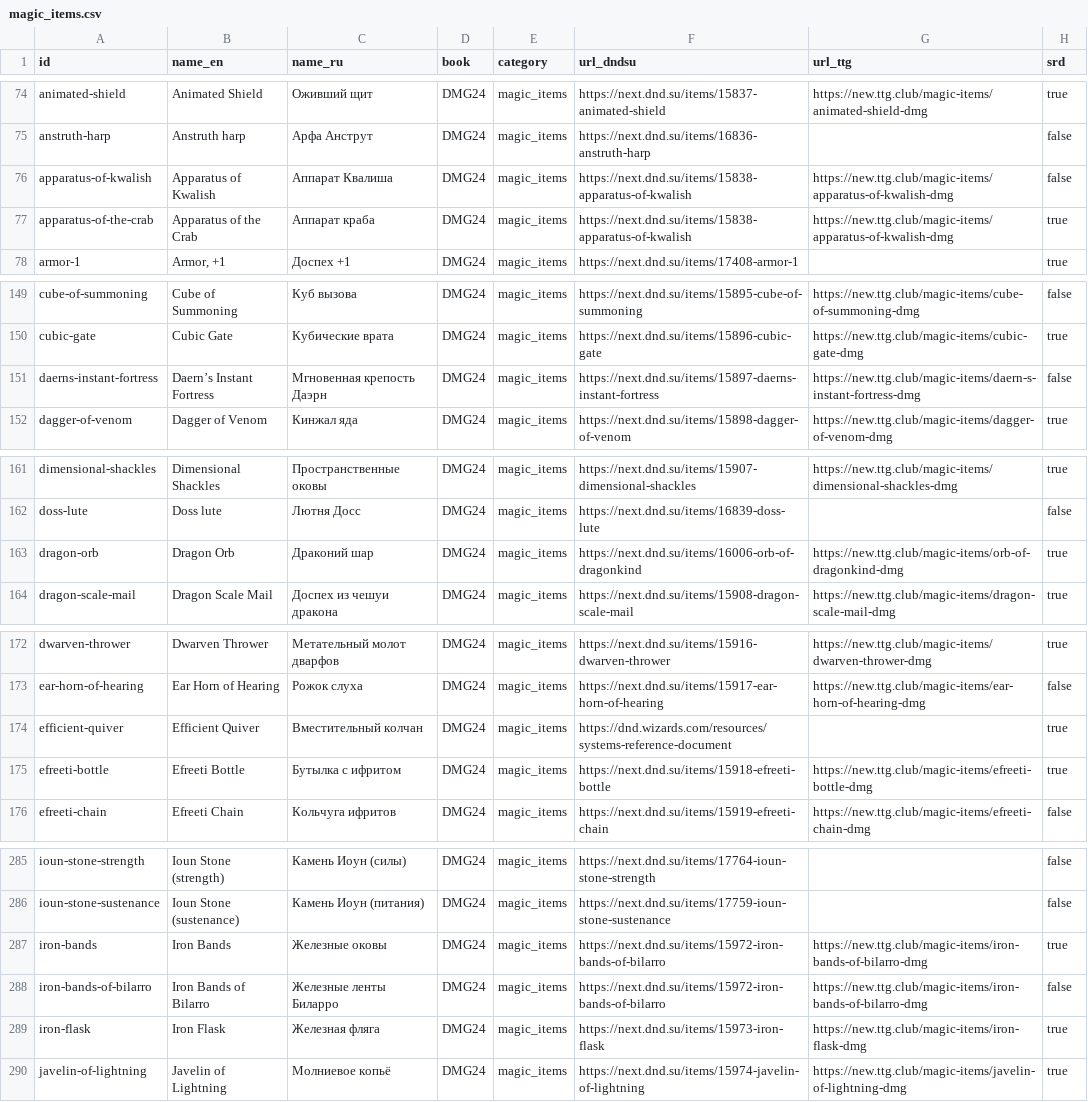
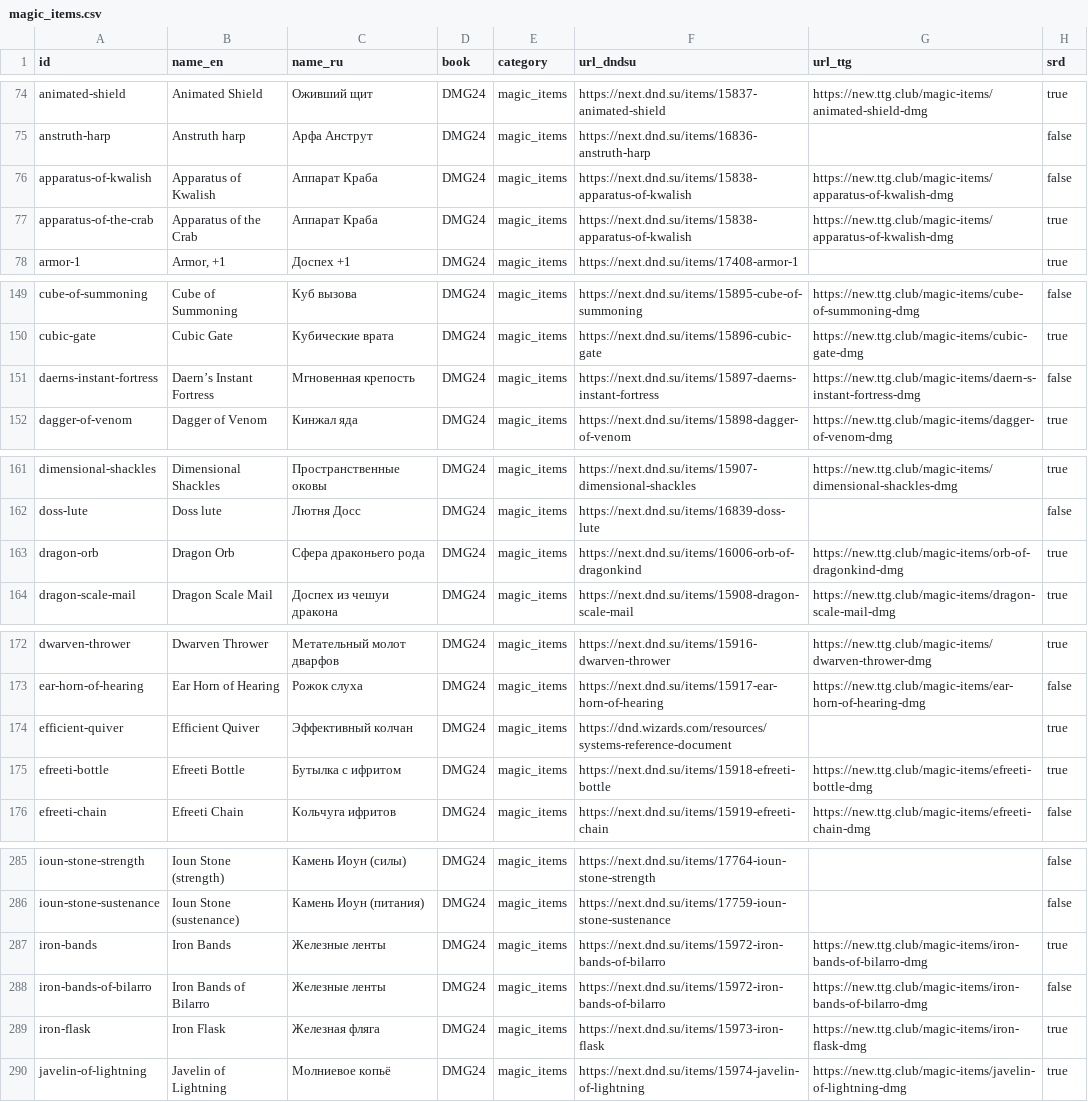
Before and after one commit to igorpogulaev485-code/Dvarf, a CSV file: docs/edition-2024/sources/magic_items.csv, drawn as a sheet; only a part is shown, gaps mark what is left out; the diff covers the shown part only.

```diff
--- a/docs/edition-2024/sources/magic_items.csv
+++ b/docs/edition-2024/sources/magic_items.csv
@@ -75,4 +75,4 @@ animated-shield,Animated Shield,Оживший щит,DMG24,magic_items,https://
 anstruth-harp,Anstruth harp,Арфа Анструт,DMG24,magic_items,https://next.dnd.su/items/16836-anstruth-harp,,false
-apparatus-of-kwalish,Apparatus of Kwalish,Аппарат Квалиша,DMG24,magic_items,https://next.dnd.su/items/15838-apparatus-of-kwalish,https://new.ttg.club/magic-items/apparatus-of-kwalish-dmg,false
-apparatus-of-the-crab,Apparatus of the Crab,Аппарат краба,DMG24,magic_items,https://next.dnd.su/items/15838-apparatus-of-kwalish,https://new.ttg.club/magic-items/apparatus-of-kwalish-dmg,true
+apparatus-of-kwalish,Apparatus of Kwalish,Аппарат Краба,DMG24,magic_items,https://next.dnd.su/items/15838-apparatus-of-kwalish,https://new.ttg.club/magic-items/apparatus-of-kwalish-dmg,false
+apparatus-of-the-crab,Apparatus of the Crab,Аппарат Краба,DMG24,magic_items,https://next.dnd.su/items/15838-apparatus-of-kwalish,https://new.ttg.club/magic-items/apparatus-of-kwalish-dmg,true
 armor-1,"Armor, +1",Доспех +1,DMG24,magic_items,https://next.dnd.su/items/17408-armor-1,,true
@@ -150,3 +150,3 @@ cube-of-summoning,Cube of Summoning,Куб вызова,DMG24,magic_items,https:
 cubic-gate,Cubic Gate,Кубические врата,DMG24,magic_items,https://next.dnd.su/items/15896-cubic-gate,https://new.ttg.club/magic-items/cubic-gate-dmg,true
-daerns-instant-fortress,Daern’s Instant Fortress,Мгновенная крепость Даэрн,DMG24,magic_items,https://next.dnd.su/items/15897-daerns-instant-fortress,https://new.ttg.club/magic-items/daern-s-instant-fortress-dmg,false
+daerns-instant-fortress,Daern’s Instant Fortress,Мгновенная крепость,DMG24,magic_items,https://next.dnd.su/items/15897-daerns-instant-fortress,https://new.ttg.club/magic-items/daern-s-instant-fortress-dmg,false
 dagger-of-venom,Dagger of Venom,Кинжал яда,DMG24,magic_items,https://next.dnd.su/items/15898-dagger-of-venom,https://new.ttg.club/magic-items/dagger-of-venom-dmg,true
@@ -162,3 +162,3 @@ dimensional-shackles,Dimensional Shackles,Пространственные ок
 doss-lute,Doss lute,Лютня Досс,DMG24,magic_items,https://next.dnd.su/items/16839-doss-lute,,false
-dragon-orb,Dragon Orb,Драконий шар,DMG24,magic_items,https://next.dnd.su/items/16006-orb-of-dragonkind,https://new.ttg.club/magic-items/orb-of-dragonkind-dmg,true
+dragon-orb,Dragon Orb,Сфера драконьего рода,DMG24,magic_items,https://next.dnd.su/items/16006-orb-of-dragonkind,https://new.ttg.club/magic-items/orb-of-dragonkind-dmg,true
 dragon-scale-mail,Dragon Scale Mail,Доспех из чешуи дракона,DMG24,magic_items,https://next.dnd.su/items/15908-dragon-scale-mail,https://new.ttg.club/magic-items/dragon-scale-mail-dmg,true
@@ -173,3 +173,3 @@ dwarven-thrower,Dwarven Thrower,Метательный молот дварфов
 ear-horn-of-hearing,Ear Horn of Hearing,Рожок слуха,DMG24,magic_items,https://next.dnd.su/items/15917-ear-horn-of-hearing,https://new.ttg.club/magic-items/ear-horn-of-hearing-dmg,false
-efficient-quiver,Efficient Quiver,Вместительный колчан,DMG24,magic_items,https://dnd.wizards.com/resources/systems-reference-document,,true
+efficient-quiver,Efficient Quiver,Эффективный колчан,DMG24,magic_items,https://dnd.wizards.com/resources/systems-reference-document,,true
 efreeti-bottle,Efreeti Bottle,Бутылка с ифритом,DMG24,magic_items,https://next.dnd.su/items/15918-efreeti-bottle,https://new.ttg.club/magic-items/efreeti-bottle-dmg,true
@@ -286,4 +286,4 @@ ioun-stone-strength,Ioun Stone (strength),Камень Иоун (силы),DMG24
 ioun-stone-sustenance,Ioun Stone (sustenance),Камень Иоун (питания),DMG24,magic_items,https://next.dnd.su/items/17759-ioun-stone-sustenance,,false
-iron-bands,Iron Bands,Железные оковы,DMG24,magic_items,https://next.dnd.su/items/15972-iron-bands-of-bilarro,https://new.ttg.club/magic-items/iron-bands-of-bilarro-dmg,true
-iron-bands-of-bilarro,Iron Bands of Bilarro,Железные ленты Биларро,DMG24,magic_items,https://next.dnd.su/items/15972-iron-bands-of-bilarro,https://new.ttg.club/magic-items/iron-bands-of-bilarro-dmg,false
+iron-bands,Iron Bands,Железные ленты,DMG24,magic_items,https://next.dnd.su/items/15972-iron-bands-of-bilarro,https://new.ttg.club/magic-items/iron-bands-of-bilarro-dmg,true
+iron-bands-of-bilarro,Iron Bands of Bilarro,Железные ленты,DMG24,magic_items,https://next.dnd.su/items/15972-iron-bands-of-bilarro,https://new.ttg.club/magic-items/iron-bands-of-bilarro-dmg,false
 iron-flask,Iron Flask,Железная фляга,DMG24,magic_items,https://next.dnd.su/items/15973-iron-flask,https://new.ttg.club/magic-items/iron-flask-dmg,true
```
Also changed, not shown: 6 edited cells elsewhere in this file, docs/edition-2024/sources/armor.csv, docs/edition-2024/sources/bastions.csv, 18 other files.
